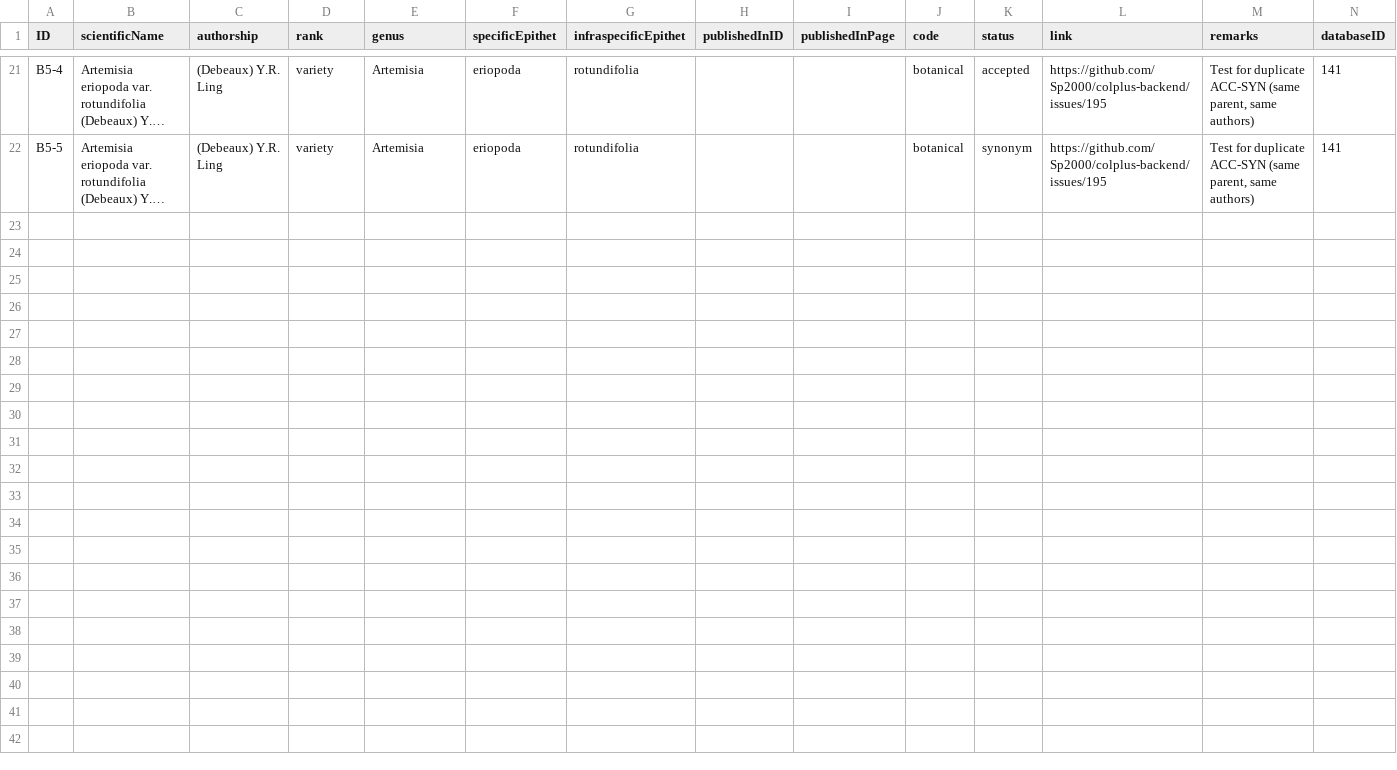
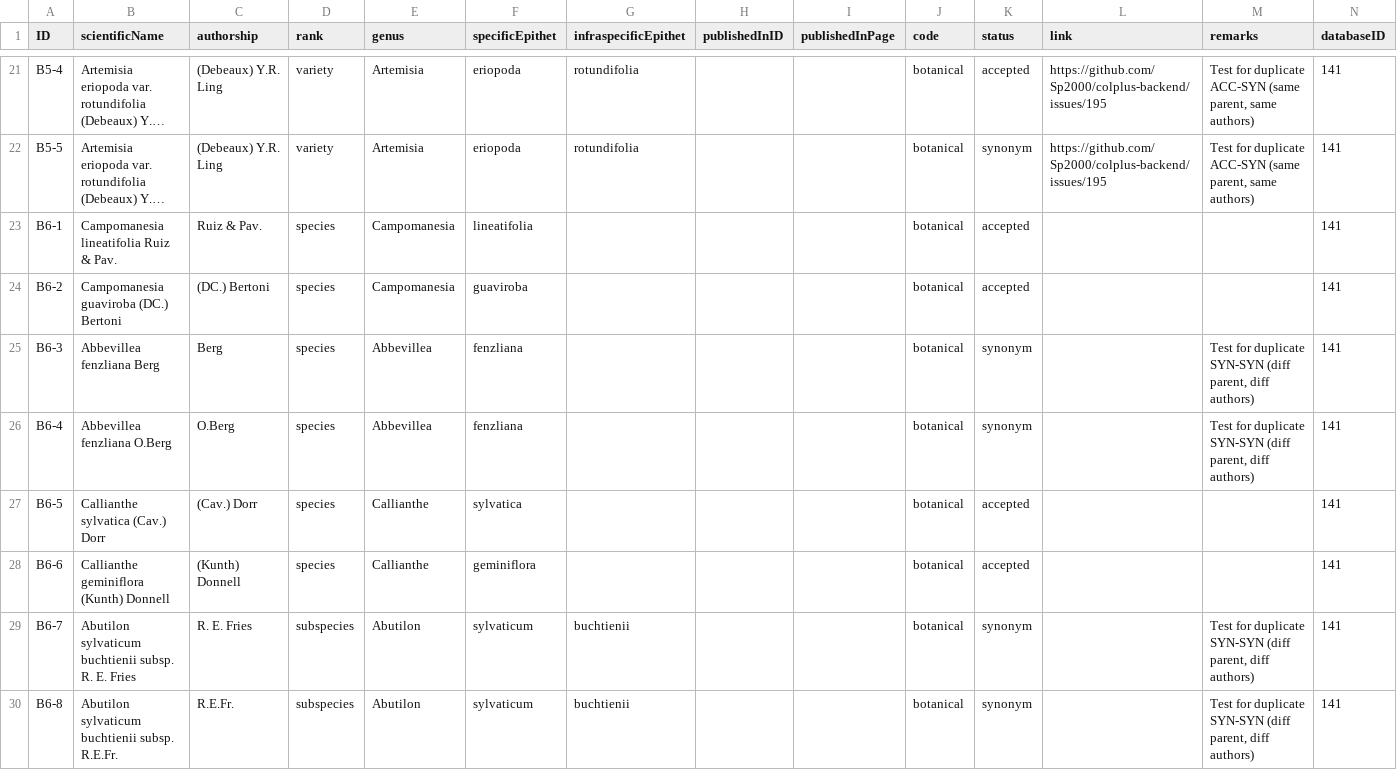
Before and after one commit to Sp2000/data-unit-tests, a TSV file: duplicates/Name.tsv, drawn as a sheet; only a part is shown, gaps mark what is left out; long unchanged cells end in …; the diff names each change by its address in the sheet, - before the commit and + after, or states it on an @@ line.

```diff
--- a/duplicates/Name.tsv
+++ b/duplicates/Name.tsv
+row 23: B6-1 | Campomanesia lineatifolia Ruiz & Pav. | Ruiz & Pav. | species | Campomanesia | lineatifolia |  |  |  | botanical | accepted |  |  | 141
+row 24: B6-2 | Campomanesia guaviroba (DC.) Bertoni | (DC.) Bertoni | species | Campomanesia | guaviroba |  |  |  | botanical | accepted |  |  | 141
+row 25: B6-3 | Abbevillea fenzliana Berg | Berg | species | Abbevillea | fenzliana |  |  |  | botanical | synonym |  | Test for duplicate SYN-SYN (diff parent, diff authors) | 141
+row 26: B6-4 | Abbevillea fenzliana O.Berg | O.Berg | species | Abbevillea | fenzliana |  |  |  | botanical | synonym |  | Test for duplicate SYN-SYN (diff parent, diff authors) | 141
+row 27: B6-5 | Callianthe sylvatica (Cav.) Dorr | (Cav.) Dorr | species | Callianthe | sylvatica |  |  |  | botanical | accepted |  |  | 141
+row 28: B6-6 | Callianthe geminiflora (Kunth) Donnell | (Kunth) Donnell | species | Callianthe | geminiflora |  |  |  | botanical | accepted |  |  | 141
+row 29: B6-7 | Abutilon sylvaticum buchtienii subsp. R. E. Fries | R. E. Fries | subspecies | Abutilon | sylvaticum | buchtienii |  |  | botanical | synonym |  | Test for duplicate SYN-SYN (diff parent, diff authors) | 141
+row 30: B6-8 | Abutilon sylvaticum buchtienii subsp. R.E.Fr. | R.E.Fr. | subspecies | Abutilon | sylvaticum | buchtienii |  |  | botanical | synonym |  | Test for duplicate SYN-SYN (diff parent, diff authors) | 141
```
Also changed, not shown: duplicates/Synonym.tsv, duplicates/Taxon.tsv, 2 other files.
